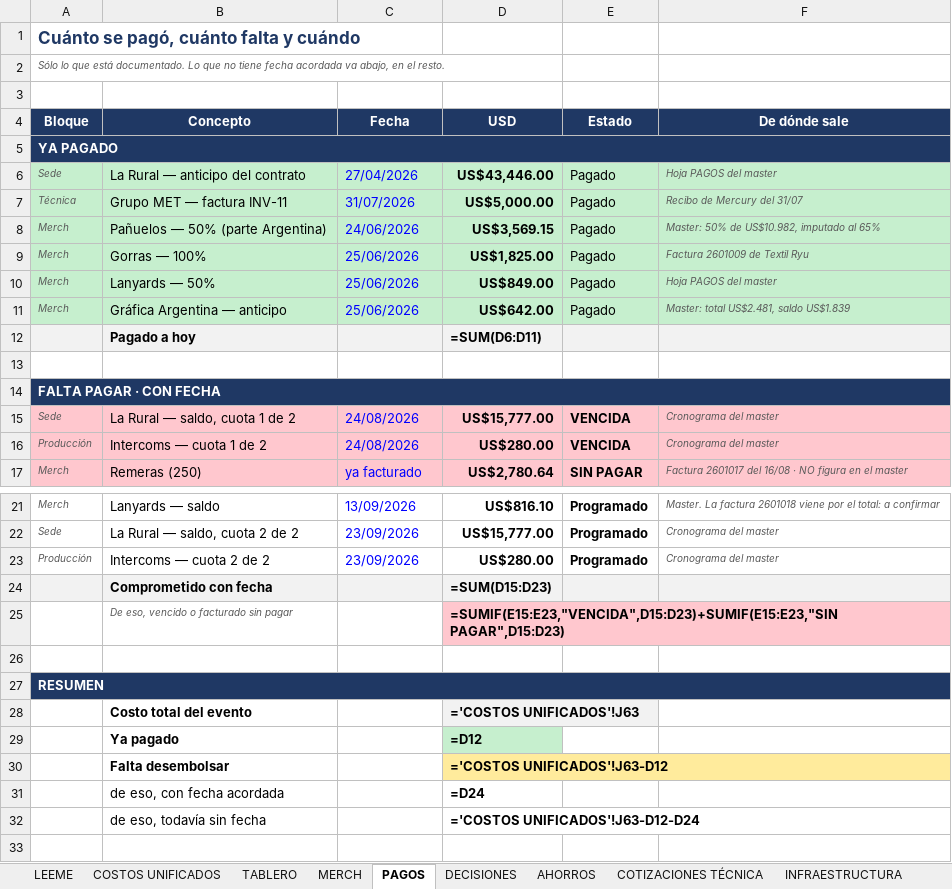
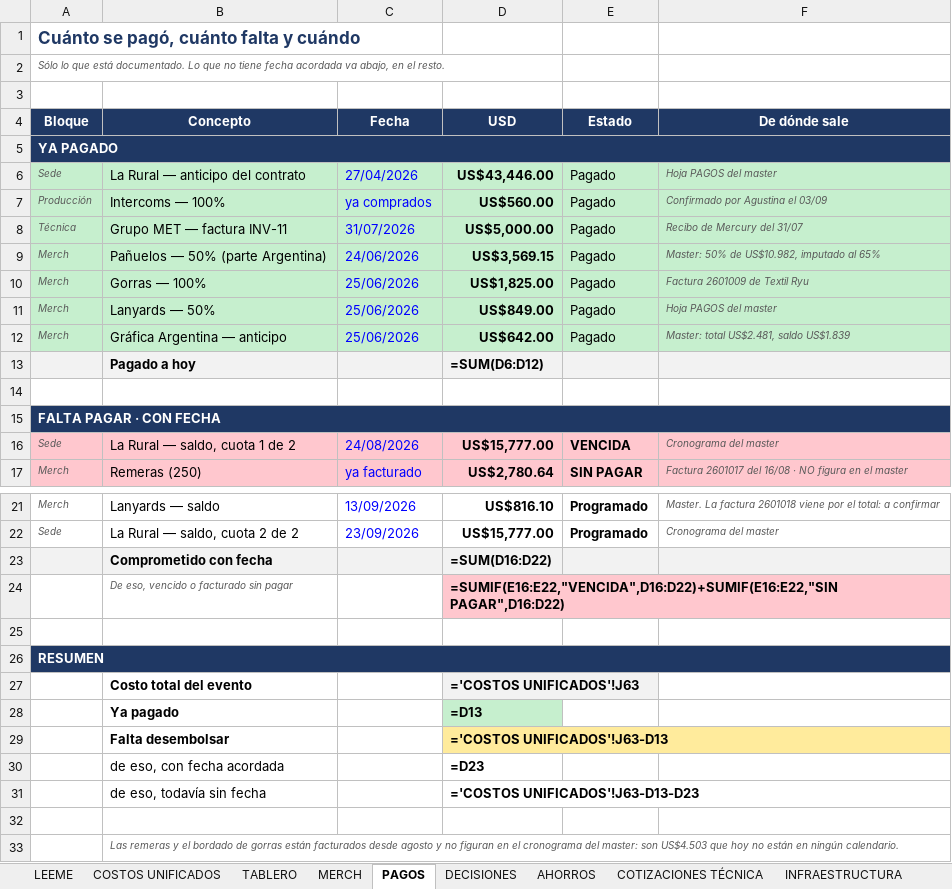
Before and after one commit to aguslorenzo369/aura-productions, an Excel workbook: ops/finanzas/ARGENTINA_CMC2026_Costo_Total.xlsx, sheet PAGOS, drawn as a sheet; only a part is shown, gaps mark what is left out; the shorter side is filled out with more unchanged rows; values as stored, in another font and other column widths than the file's, no borders; formulas without a stored value are shown as written; removed rows and columns are numbered as before the commit, all else as after; the diff names each change by its address in the sheet, - before the commit and + after, or states it on an @@ line.

```diff
--- a/ops/finanzas/ARGENTINA_CMC2026_Costo_Total.xlsx (sheet PAGOS)
+++ b/ops/finanzas/ARGENTINA_CMC2026_Costo_Total.xlsx (sheet PAGOS)
+row 7: Producción | Intercoms — 100% | ya comprados | US$560.00 | Pagado | Confirmado por Agustina el 03/09
-D13 (USD): =SUM(D6:D11)
+D13 (USD): =SUM(D6:D12)
-row 16: Producción | Intercoms — cuota 1 de 2 | 24/08/2026 | US$280.00 | VENCIDA | Cronograma del master
-row 23: Producción | Intercoms — cuota 2 de 2 | 23/09/2026 | US$280.00 | Programado | Cronograma del master
-D23 (USD): =SUM(D15:D23)
+D23 (USD): =SUM(D16:D22)
-D24 (USD): =SUMIF(E15:E23,"VENCIDA",D15:D23)+SUMIF(E15:E23,"SIN PAGAR",D15:D23)
+D24 (USD): =SUMIF(E16:E22,"VENCIDA",D16:D22)+SUMIF(E16:E22,"SIN PAGAR",D16:D22)
-D28 (USD): =D12
+D28 (USD): =D13
-D29 (USD): ='COSTOS UNIFICADOS'!J63-D12
+D29 (USD): ='COSTOS UNIFICADOS'!J63-D13
-D30 (USD): =D24
+D30 (USD): =D23
-D31 (USD): ='COSTOS UNIFICADOS'!J63-D12-D24
+D31 (USD): ='COSTOS UNIFICADOS'!J63-D13-D23
```
Also changed, not shown: sheet MERCH, sheet COSTOS UNIFICADOS, 4 other files.
